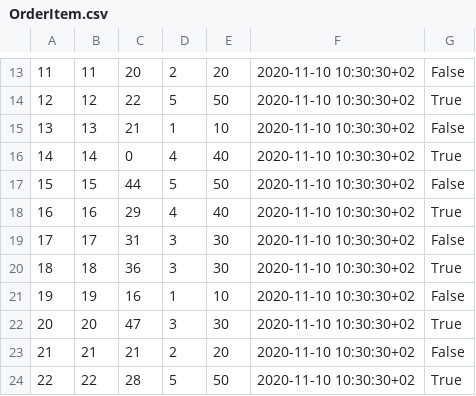
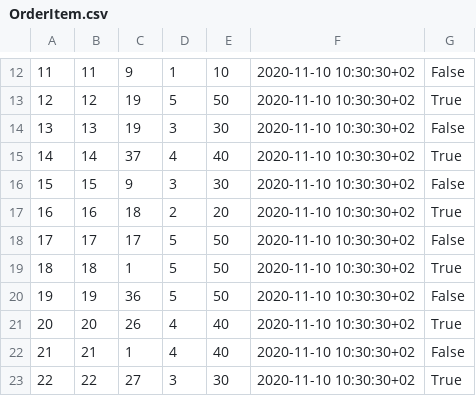
Before and after one commit to lorneez/mini-amazon, a CSV file: db/data/OrderItem.csv, drawn as a sheet; only a part is shown, gaps mark what is left out; addresses are those after the commit; the diff covers the shown part only; the diff names each change by its address in the sheet, - before the commit and + after, or states it on an @@ line.

```diff
--- a/db/data/OrderItem.csv
+++ b/db/data/OrderItem.csv
-C12: 20
+C12: 9
-D12: 2
+D12: 1
-E12: 20
+E12: 10
-C13: 22
+C13: 19
-C14: 21
+C14: 19
-D14: 1
+D14: 3
-E14: 10
+E14: 30
-C15: 0
+C15: 37
-C16: 44
+C16: 9
-D16: 5
+D16: 3
-E16: 50
+E16: 30
-C17: 29
+C17: 18
-D17: 4
+D17: 2
-E17: 40
+E17: 20
-C18: 31
+C18: 17
-D18:D19: 3
+D18:D19: 5
-E18:E19: 30
+E18:E19: 50
-C19: 36
+C19: 1
-C20: 16
+C20: 36
-D20: 1
+D20: 5
-E20: 10
+E20: 50
-C21: 47
+C21: 26
-D21: 3
+D21: 4
-E21: 30
+E21: 40
-C22: 21
+C22: 1
-D22: 2
+D22: 4
-E22: 20
+E22: 40
-C23: 28
+C23: 27
-D23: 5
+D23: 3
-E23: 50
+E23: 30
```
Also changed, not shown: 1 removed row and 98 edited cells elsewhere in this file, db/data/CartItem.csv, db/data/Products.csv, 17 other files.
